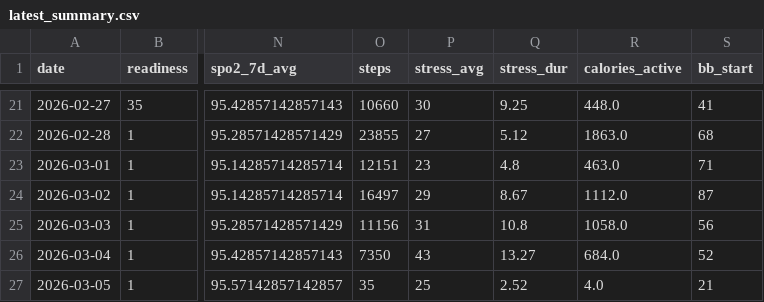
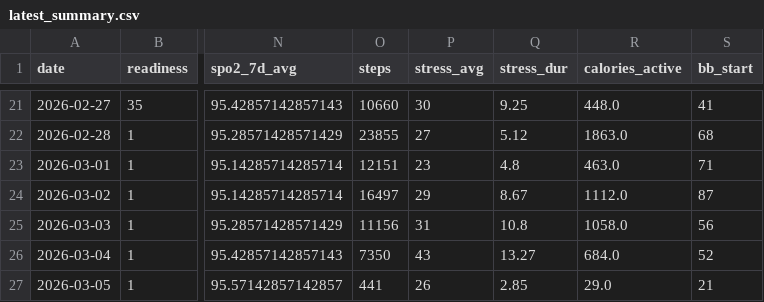
Before and after one commit to tijuanajack/garmin-health-data, a CSV file: latest_summary.csv, drawn as a sheet; only a part is shown, gaps mark what is left out; the diff names each change by its address in the sheet, - before the commit and + after, or states it on an @@ line.

```diff
--- a/latest_summary.csv
+++ b/latest_summary.csv
-O27 (steps): 35
+O27 (steps): 441
-P27 (stress_avg): 25
+P27 (stress_avg): 26
-Q27 (stress_dur): 2.52
+Q27 (stress_dur): 2.85
-R27 (calories_active): 4.0
+R27 (calories_active): 29.0
```
